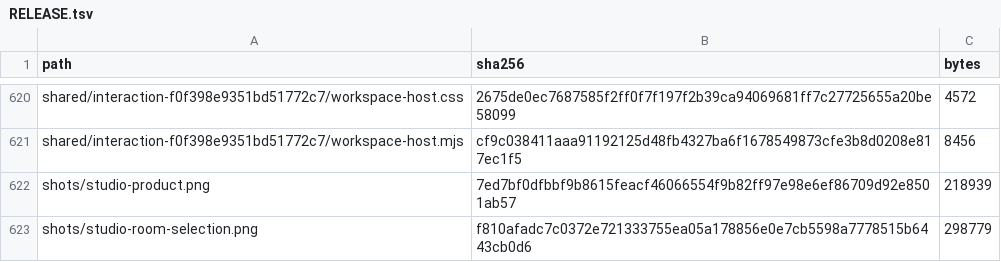
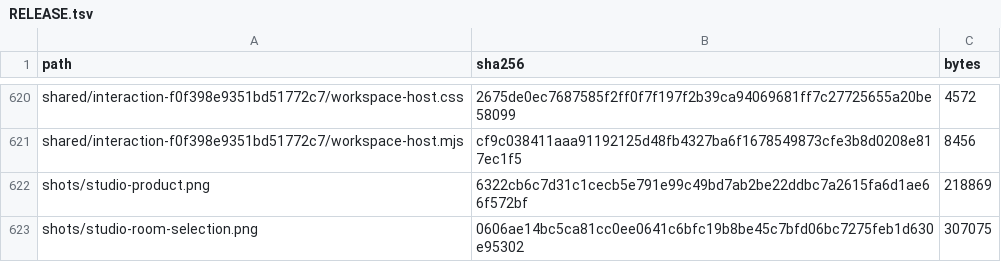
Before and after one commit to Nickgonzales76017/bonfyre, a TSV file: site/spaces/RELEASE.tsv, drawn as a sheet; only a part is shown, gaps mark what is left out.

```diff
--- a/site/spaces/RELEASE.tsv
+++ b/site/spaces/RELEASE.tsv
@@ -621,3 +621,3 @@ shared/interaction-f0f398e9351bd51772c7/workspace-host.css	2675de0ec7687585f2ff0
 shared/interaction-f0f398e9351bd51772c7/workspace-host.mjs	cf9c038411aaa91192125d48fb4327ba6f1678549873cfe3b8d0208e817ec1f5	8456
-shots/studio-product.png	7ed7bf0dfbbf9b8615feacf46066554f9b82ff97e98e6ef86709d92e8501ab57	218939
-shots/studio-room-selection.png	f810afadc7c0372e721333755ea05a178856e0e7cb5598a7778515b6443cb0d6	298779
+shots/studio-product.png	6322cb6c7d31c1cecb5e791e99c49bd7ab2be22ddbc7a2615fa6d1ae66f572bf	218869
+shots/studio-room-selection.png	0606ae14bc5ca81cc0ee0641c6bfc19b8be45c7bfd06bc7275feb1d630e95302	307075
```
Also changed, not shown: 4 other files.
